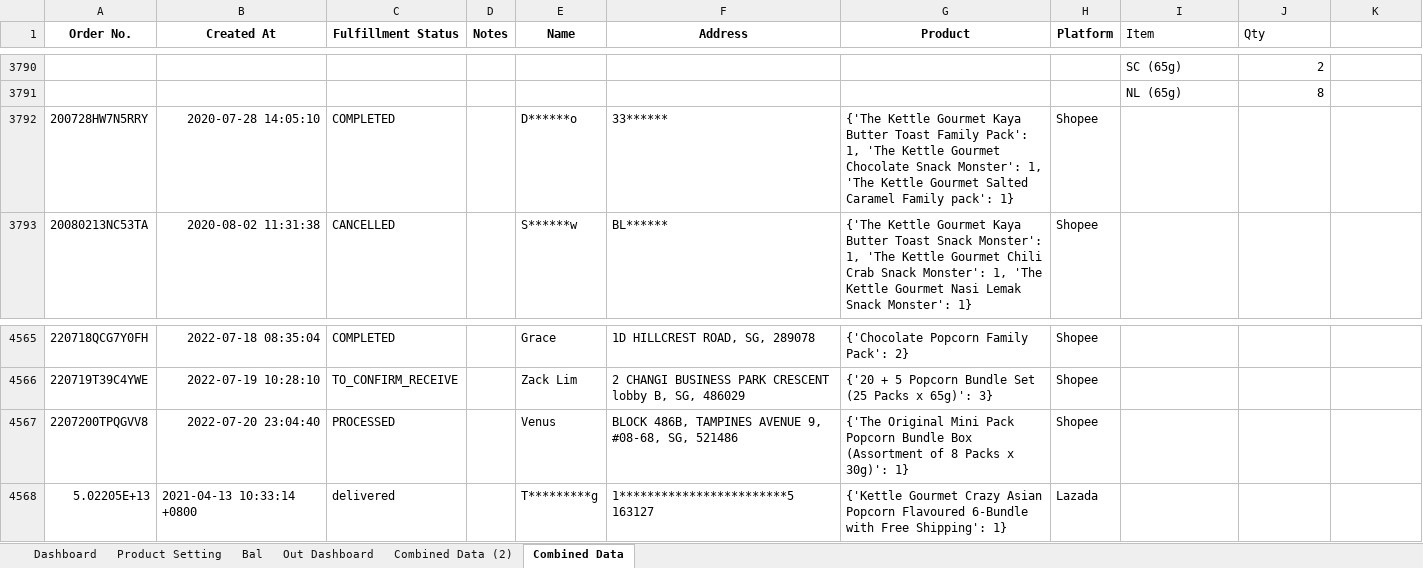
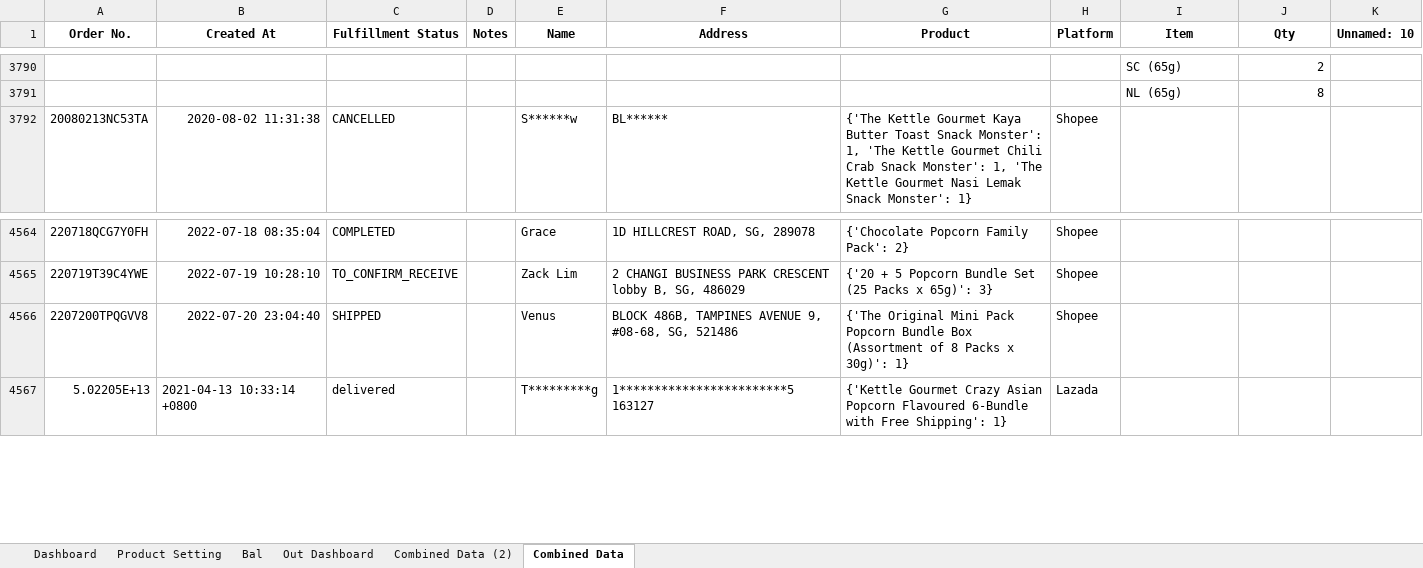
Before and after one commit to TKG-IT-team/Inventory-System, an Excel workbook: prototypeMegaNew.xlsm, sheet Combined Data, drawn as a sheet; only a part is shown, gaps mark what is left out; values as stored, in another font and other column widths than the file's, no borders; conditional formats not drawn; removed rows and columns are numbered as before the commit, all else as after; the diff names each change by its address in the sheet, - before the commit and + after, or states it on an @@ line.

```diff
--- a/prototypeMegaNew.xlsm (sheet Combined Data)
+++ b/prototypeMegaNew.xlsm (sheet Combined Data)
@@ I1:J1 bold: off → on, alignment: left → center @@
-K1: (empty)
+K1: Unnamed: 10
-row 3792: 200728HW7N5RRY | 2020-07-28 14:05:10 | COMPLETED |  | D******o | 33****** | {'The Kettle Gourmet Kaya Butter Toast Family Pack': 1, 'The Kettle Gourmet Chocolate Snack Monster': 1, 'The Kettle Gourmet Salted Caramel Family pack': 1} | Shopee
-C4566 (Fulfillment Status): PROCESSED
+C4566 (Fulfillment Status): SHIPPED
```
Also changed, not shown: sheet Bal, sheet Dashboard, hidden cells, charts or pictures, 2 other files.
